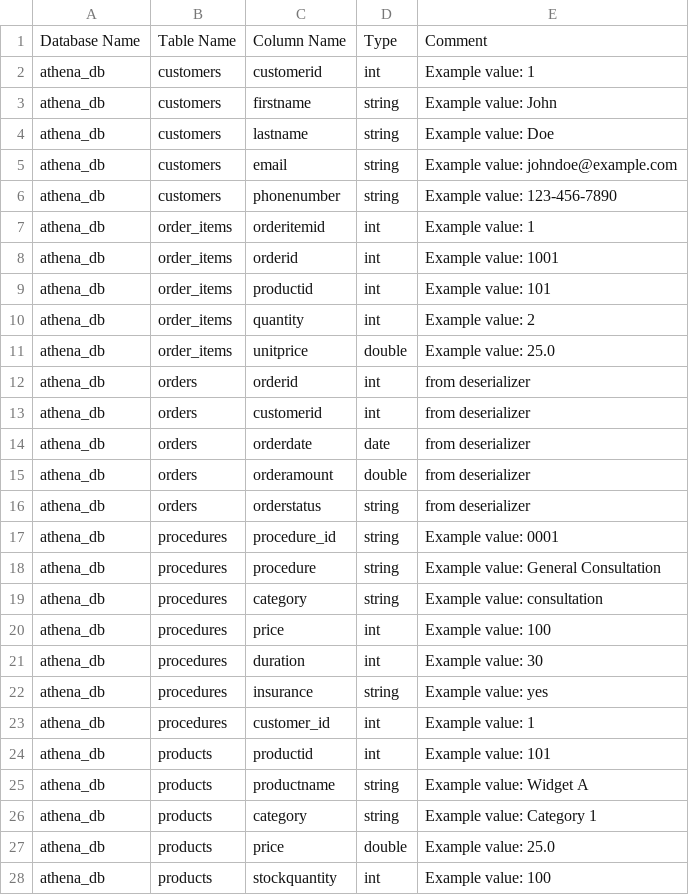
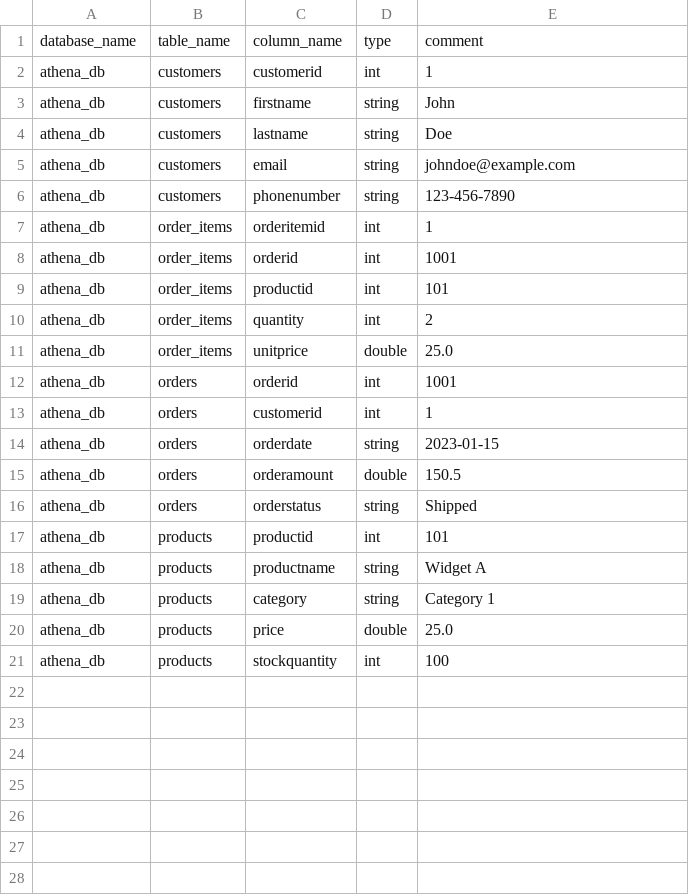
Before and after one commit to manish6007/AWSBedrockText2SQL, a CSV file: metadata/glue_column_metadata.csv, drawn as a sheet.

```diff
--- a/metadata/glue_column_metadata.csv
+++ b/metadata/glue_column_metadata.csv
@@ -1,28 +1,21 @@
-Database Name,Table Name,Column Name,Type,Comment
-athena_db,customers,customerid,int,Example value: 1
-athena_db,customers,firstname,string,Example value: John
-athena_db,customers,lastname,string,Example value: Doe
-athena_db,customers,email,string,Example value: johndoe@example.com
-athena_db,customers,phonenumber,string,Example value: 123-456-7890
-athena_db,order_items,orderitemid,int,Example value: 1
-athena_db,order_items,orderid,int,Example value: 1001
-athena_db,order_items,productid,int,Example value: 101
-athena_db,order_items,quantity,int,Example value: 2
-athena_db,order_items,unitprice,double,Example value: 25.0
-athena_db,orders,orderid,int,from deserializer
-athena_db,orders,customerid,int,from deserializer
-athena_db,orders,orderdate,date,from deserializer
-athena_db,orders,orderamount,double,from deserializer
-athena_db,orders,orderstatus,string,from deserializer
-athena_db,procedures,procedure_id,string,Example value: 0001
-athena_db,procedures,procedure,string,Example value: General Consultation
-athena_db,procedures,category,string,Example value: consultation
-athena_db,procedures,price,int,Example value: 100
-athena_db,procedures,duration,int,Example value: 30
-athena_db,procedures,insurance,string,Example value: yes
-athena_db,procedures,customer_id,int,Example value: 1
-athena_db,products,productid,int,Example value: 101
-athena_db,products,productname,string,Example value: Widget A
-athena_db,products,category,string,Example value: Category 1
-athena_db,products,price,double,Example value: 25.0
-athena_db,products,stockquantity,int,Example value: 100
+database_name,table_name,column_name,type,comment
+athena_db,customers,customerid,int,1
+athena_db,customers,firstname,string,John
+athena_db,customers,lastname,string,Doe
+athena_db,customers,email,string,johndoe@example.com
+athena_db,customers,phonenumber,string,123-456-7890
+athena_db,order_items,orderitemid,int,1
+athena_db,order_items,orderid,int,1001
+athena_db,order_items,productid,int,101
+athena_db,order_items,quantity,int,2
+athena_db,order_items,unitprice,double,25.0
+athena_db,orders,orderid,int,1001
+athena_db,orders,customerid,int,1
+athena_db,orders,orderdate,string,2023-01-15
+athena_db,orders,orderamount,double,150.5
+athena_db,orders,orderstatus,string,Shipped
+athena_db,products,productid,int,101
+athena_db,products,productname,string,Widget A
+athena_db,products,category,string,Category 1
+athena_db,products,price,double,25.0
+athena_db,products,stockquantity,int,100
```
Also changed, not shown: 6 other files.
